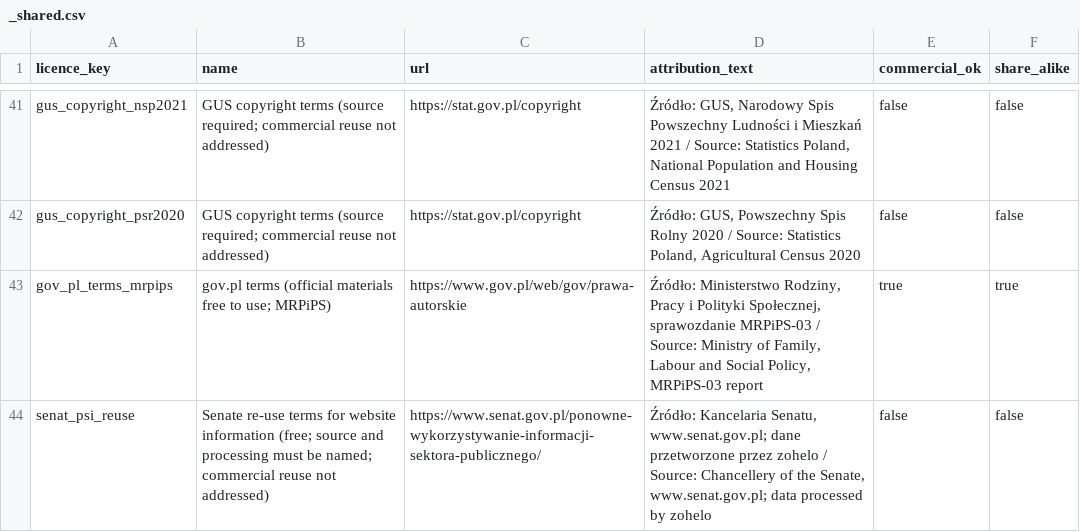
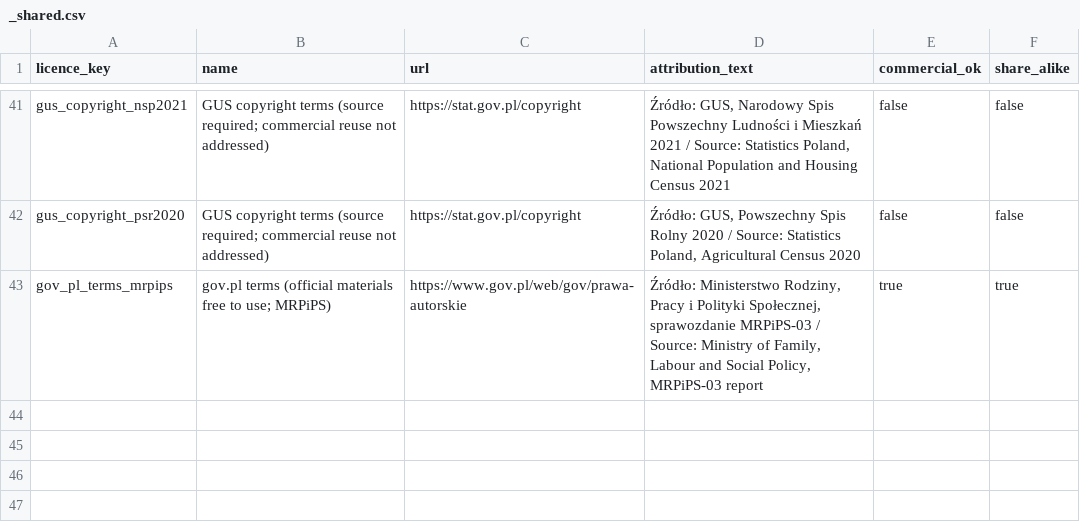
Before and after one commit to zohelo/zohelo-data, a CSV file: warehouse/seed_rows/licence/_shared.csv, drawn as a sheet; only a part is shown, gaps mark what is left out; the diff names each change by its address in the sheet, - before the commit and + after, or states it on an @@ line.

```diff
--- a/warehouse/seed_rows/licence/_shared.csv
+++ b/warehouse/seed_rows/licence/_shared.csv
-row 44: senat_psi_reuse | Senate re-use terms for website information (free; source and processing must be named; commercial reuse not addressed) | https://www.senat.gov.pl/ponowne-wykorzystywanie-informacji-sektora-publicznego/ | Źródło: Kancelaria Senatu, www.senat.gov.pl; dane przetworzone przez zohelo / Source: Chancellery of the Senate, www.senat.gov.pl; data processed by zohelo | false | false
```
Also changed, not shown: warehouse/seed_rows/kpi/_shared.csv, warehouse/seed_rows/kpi_measure/_shared.csv, 17 other files.
